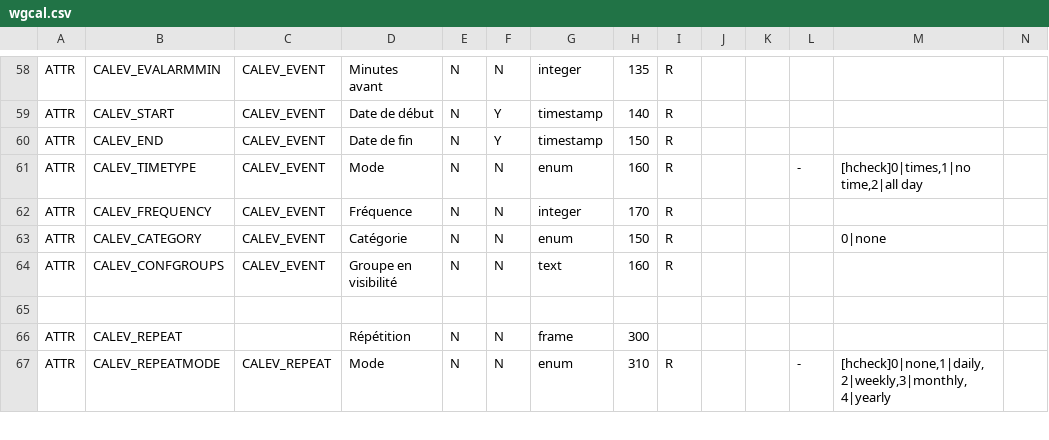
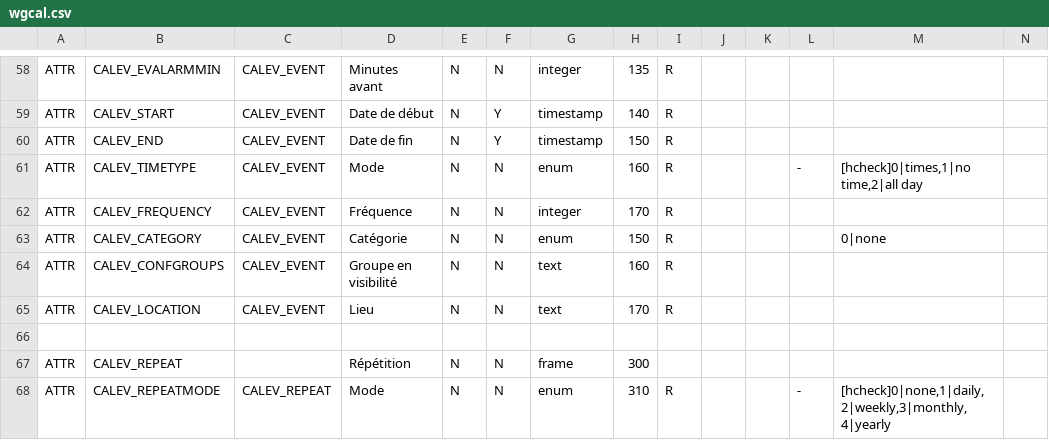
Before and after one commit to dynacase-labs/dynacase-thesaurus, a CSV file: wgcal/Families/wgcal.csv, drawn as a sheet; only a part is shown, gaps mark what is left out; rows hold the shown columns only; the diff names each change by its address in the sheet, - before the commit and + after, or states it on an @@ line.

Commit message:
Add location information

```diff
--- a/wgcal/Families/wgcal.csv
+++ b/wgcal/Families/wgcal.csv
+row 65: ATTR | CALEV_LOCATION | CALEV_EVENT | Lieu | N | N | text | 170 | R
```
Also changed, not shown: 7 other files.
